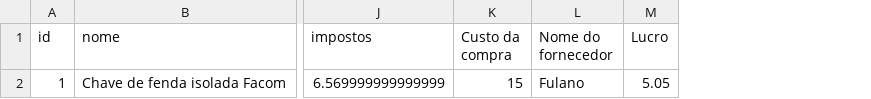
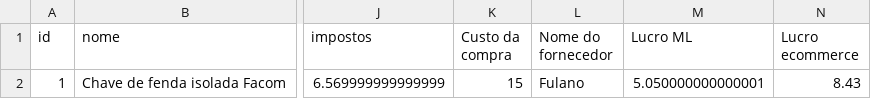
Before and after one commit to fhrsales/ecommerceATBL, a CSV file: produtos.csv, drawn as a sheet; only a part is shown, gaps mark what is left out; removed rows and columns are numbered as before the commit, all else as after; the diff names each change by its address in the sheet, - before the commit and + after, or states it on an @@ line.

Commit message:
Atualização do arquivo CSV

```diff
--- a/produtos.csv
+++ b/produtos.csv
-column M (Lucro), row 2: 5.05
+column M (Lucro ML), row 2: 5.050000000000001
+column N (Lucro ecommerce), row 2: 8.43
```
